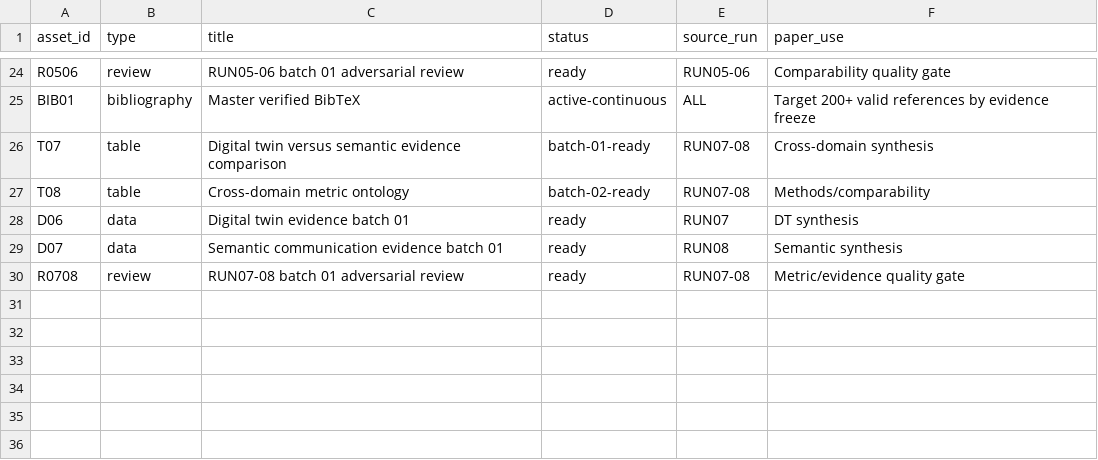
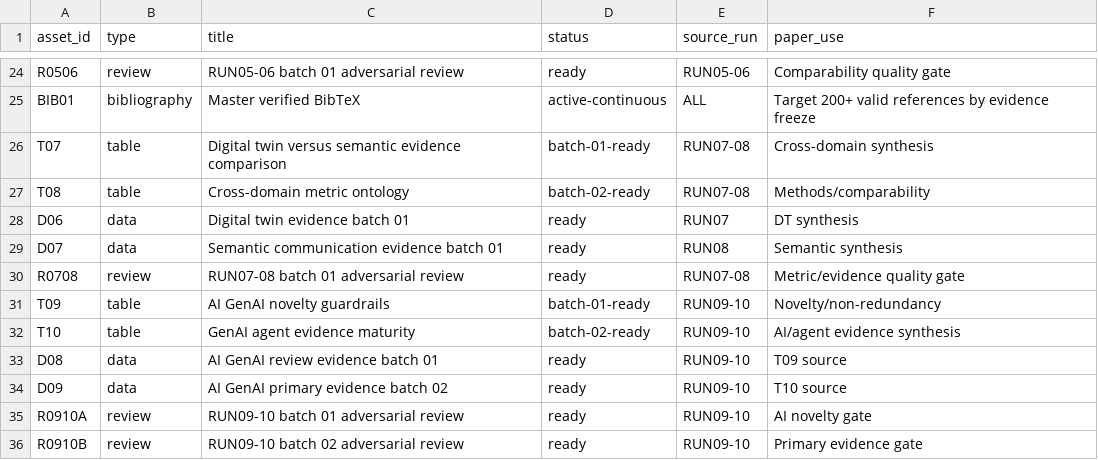
Before and after one commit to Arithmetic-Power-Geometry/Metaverse-Research-Framework, a CSV file: paper_ready_results/ASSET_MANIFEST.csv, drawn as a sheet; only a part is shown, gaps mark what is left out.

Commit message:
Register AI GenAI paper-ready assets

```diff
--- a/paper_ready_results/ASSET_MANIFEST.csv
+++ b/paper_ready_results/ASSET_MANIFEST.csv
@@ -30 +30,7 @@ D07,data,Semantic communication evidence batch 01,ready,RUN08,Semantic synthesis
 R0708,review,RUN07-08 batch 01 adversarial review,ready,RUN07-08,Metric/evidence quality gate
+T09,table,AI GenAI novelty guardrails,batch-01-ready,RUN09-10,Novelty/non-redundancy
+T10,table,GenAI agent evidence maturity,batch-02-ready,RUN09-10,AI/agent evidence synthesis
+D08,data,AI GenAI review evidence batch 01,ready,RUN09-10,T09 source
+D09,data,AI GenAI primary evidence batch 02,ready,RUN09-10,T10 source
+R0910A,review,RUN09-10 batch 01 adversarial review,ready,RUN09-10,AI novelty gate
+R0910B,review,RUN09-10 batch 02 adversarial review,ready,RUN09-10,Primary evidence gate
```
